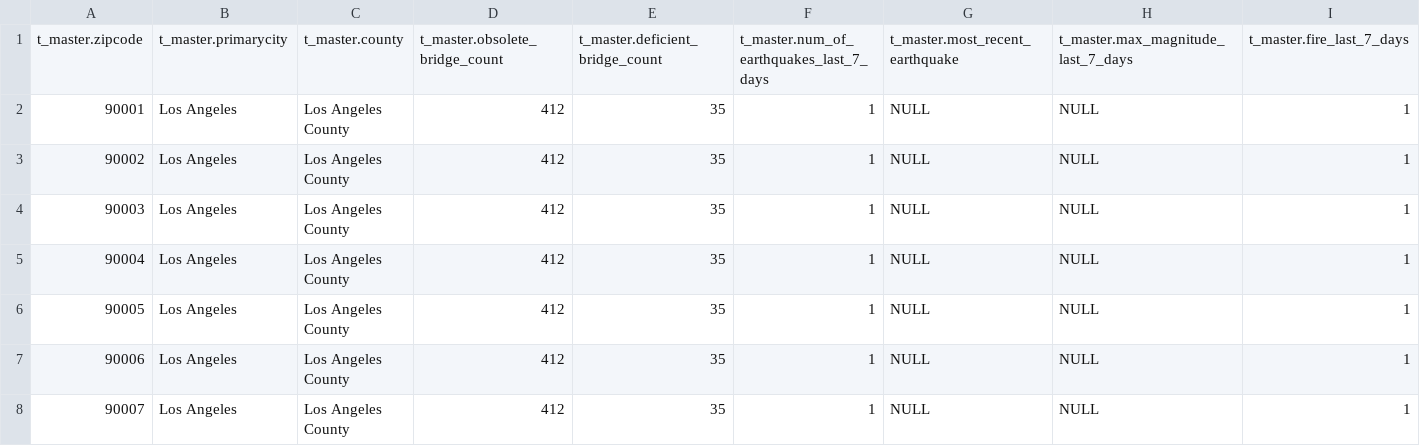
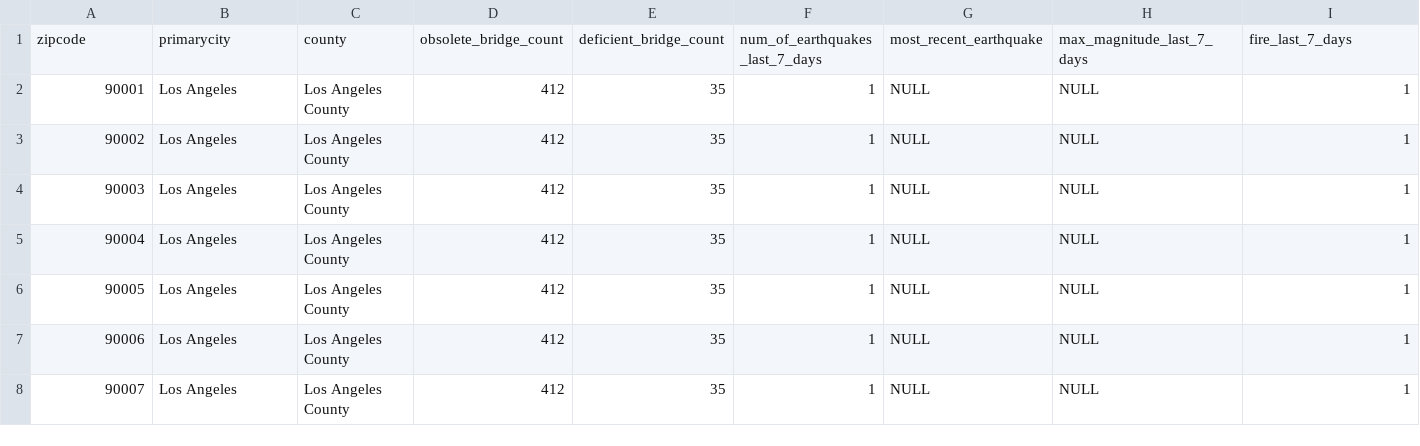
Before and after one commit to pzhou11/Doomsday_Dashboard, a CSV file: serving/t_master.csv, drawn as a sheet; only a part is shown; removed rows and columns are numbered as before the commit, all else as after; rows hold the shown columns only; the diff names each change by its address in the sheet, - before the commit and + after, or states it on an @@ line.

Commit message:
First working HTMLgit add t_master.csv

```diff
--- a/serving/t_master.csv
+++ b/serving/t_master.csv
-row 1: t_master.zipcode | t_master.primarycity | t_master.county | t_master.obsolete_bridge_count | t_master.deficient_bridge_count | t_master.num_of_earthquakes_last_7_days | t_master.most_recent_earthquake | t_master.max_magnitude_last_7_days | t_master.fire_last_7_days
+row 1: zipcode | primarycity | county | obsolete_bridge_count | deficient_bridge_count | num_of_earthquakes_last_7_days | most_recent_earthquake | max_magnitude_last_7_days | fire_last_7_days
```
Also changed, not shown: 1 other file.
